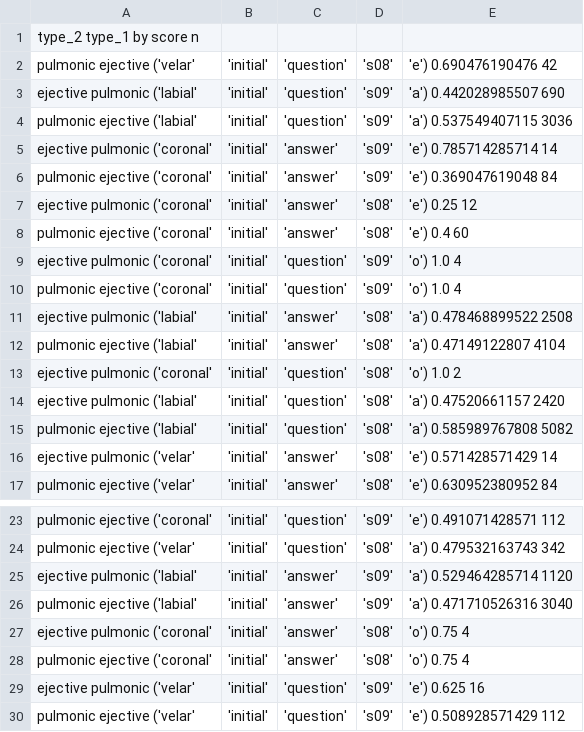
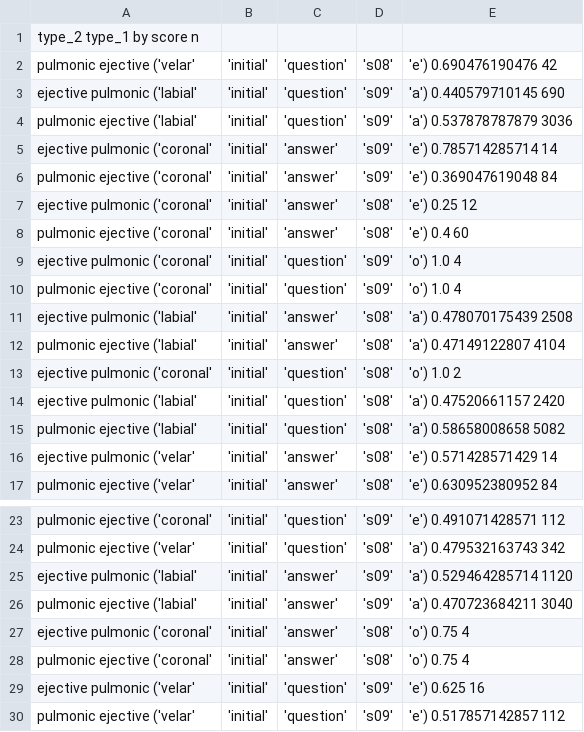
Before and after one commit to chlgfllr/ejectives_abx, a CSV file: results/egg_fixed/by__place_position_question_speaker_vowel/results.csv, drawn as a sheet; only a part is shown, gaps mark what is left out.

```diff
--- a/results/egg_fixed/by__place_position_question_speaker_vowel/results.csv
+++ b/results/egg_fixed/by__place_position_question_speaker_vowel/results.csv
@@ -2,4 +2,4 @@ type_2	type_1	by	score	n
 pulmonic	ejective	('velar', 'initial', 'question', 's08', 'e')	0.690476190476	42
-ejective	pulmonic	('labial', 'initial', 'question', 's09', 'a')	0.442028985507	690
-pulmonic	ejective	('labial', 'initial', 'question', 's09', 'a')	0.537549407115	3036
+ejective	pulmonic	('labial', 'initial', 'question', 's09', 'a')	0.440579710145	690
+pulmonic	ejective	('labial', 'initial', 'question', 's09', 'a')	0.537878787879	3036
 ejective	pulmonic	('coronal', 'initial', 'answer', 's09', 'e')	0.785714285714	14
@@ -10,3 +10,3 @@ ejective	pulmonic	('coronal', 'initial', 'question', 's09', 'o')	1.0	4
 pulmonic	ejective	('coronal', 'initial', 'question', 's09', 'o')	1.0	4
-ejective	pulmonic	('labial', 'initial', 'answer', 's08', 'a')	0.478468899522	2508
+ejective	pulmonic	('labial', 'initial', 'answer', 's08', 'a')	0.478070175439	2508
 pulmonic	ejective	('labial', 'initial', 'answer', 's08', 'a')	0.47149122807	4104
@@ -14,3 +14,3 @@ ejective	pulmonic	('coronal', 'initial', 'question', 's08', 'o')	1.0	2
 ejective	pulmonic	('labial', 'initial', 'question', 's08', 'a')	0.47520661157	2420
-pulmonic	ejective	('labial', 'initial', 'question', 's08', 'a')	0.585989767808	5082
+pulmonic	ejective	('labial', 'initial', 'question', 's08', 'a')	0.58658008658	5082
 ejective	pulmonic	('velar', 'initial', 'answer', 's08', 'e')	0.571428571429	14
@@ -25,3 +25,3 @@ pulmonic	ejective	('velar', 'initial', 'question', 's08', 'a')	0.479532163743	34
 ejective	pulmonic	('labial', 'initial', 'answer', 's09', 'a')	0.529464285714	1120
-pulmonic	ejective	('labial', 'initial', 'answer', 's09', 'a')	0.471710526316	3040
+pulmonic	ejective	('labial', 'initial', 'answer', 's09', 'a')	0.470723684211	3040
 ejective	pulmonic	('coronal', 'initial', 'answer', 's08', 'o')	0.75	4
@@ -29,2 +29,2 @@ pulmonic	ejective	('coronal', 'initial', 'answer', 's08', 'o')	0.75	4
 ejective	pulmonic	('velar', 'initial', 'question', 's09', 'e')	0.625	16
-pulmonic	ejective	('velar', 'initial', 'question', 's09', 'e')	0.508928571429	112
+pulmonic	ejective	('velar', 'initial', 'question', 's09', 'e')	0.517857142857	112
```
Also changed, not shown: 13 other files.
